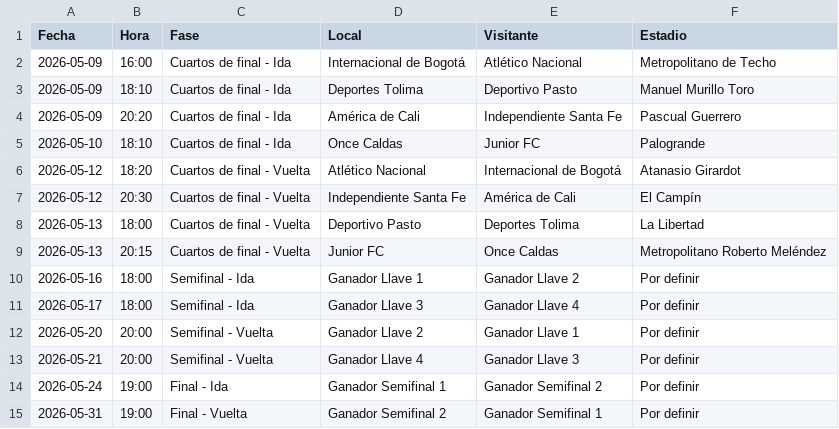
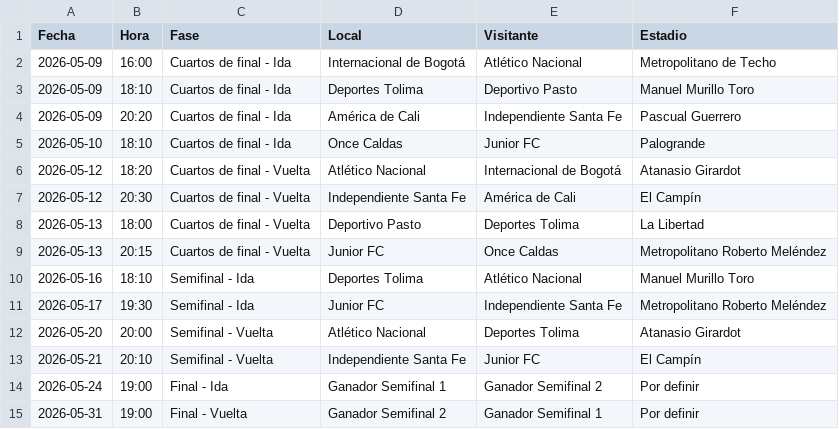
Before and after one commit to FelixTFventas/PredictorCuervo, a CSV file: data/liga_betplay_2026_14_partidos.csv, drawn as a sheet.

Commit message:
Update Liga BetPlay semifinal fixtures

```diff
--- a/data/liga_betplay_2026_14_partidos.csv
+++ b/data/liga_betplay_2026_14_partidos.csv
@@ -9,6 +9,6 @@ Fecha,Hora,Fase,Local,Visitante,Estadio
 2026-05-13,20:15,Cuartos de final - Vuelta,Junior FC,Once Caldas,Metropolitano Roberto Meléndez
-2026-05-16,18:00,Semifinal - Ida,Ganador Llave 1,Ganador Llave 2,Por definir
-2026-05-17,18:00,Semifinal - Ida,Ganador Llave 3,Ganador Llave 4,Por definir
-2026-05-20,20:00,Semifinal - Vuelta,Ganador Llave 2,Ganador Llave 1,Por definir
-2026-05-21,20:00,Semifinal - Vuelta,Ganador Llave 4,Ganador Llave 3,Por definir
+2026-05-16,18:10,Semifinal - Ida,Deportes Tolima,Atlético Nacional,Manuel Murillo Toro
+2026-05-17,19:30,Semifinal - Ida,Junior FC,Independiente Santa Fe,Metropolitano Roberto Meléndez
+2026-05-20,20:00,Semifinal - Vuelta,Atlético Nacional,Deportes Tolima,Atanasio Girardot
+2026-05-21,20:10,Semifinal - Vuelta,Independiente Santa Fe,Junior FC,El Campín
 2026-05-24,19:00,Final - Ida,Ganador Semifinal 1,Ganador Semifinal 2,Por definir
```
Also changed, not shown: 1 other file.
